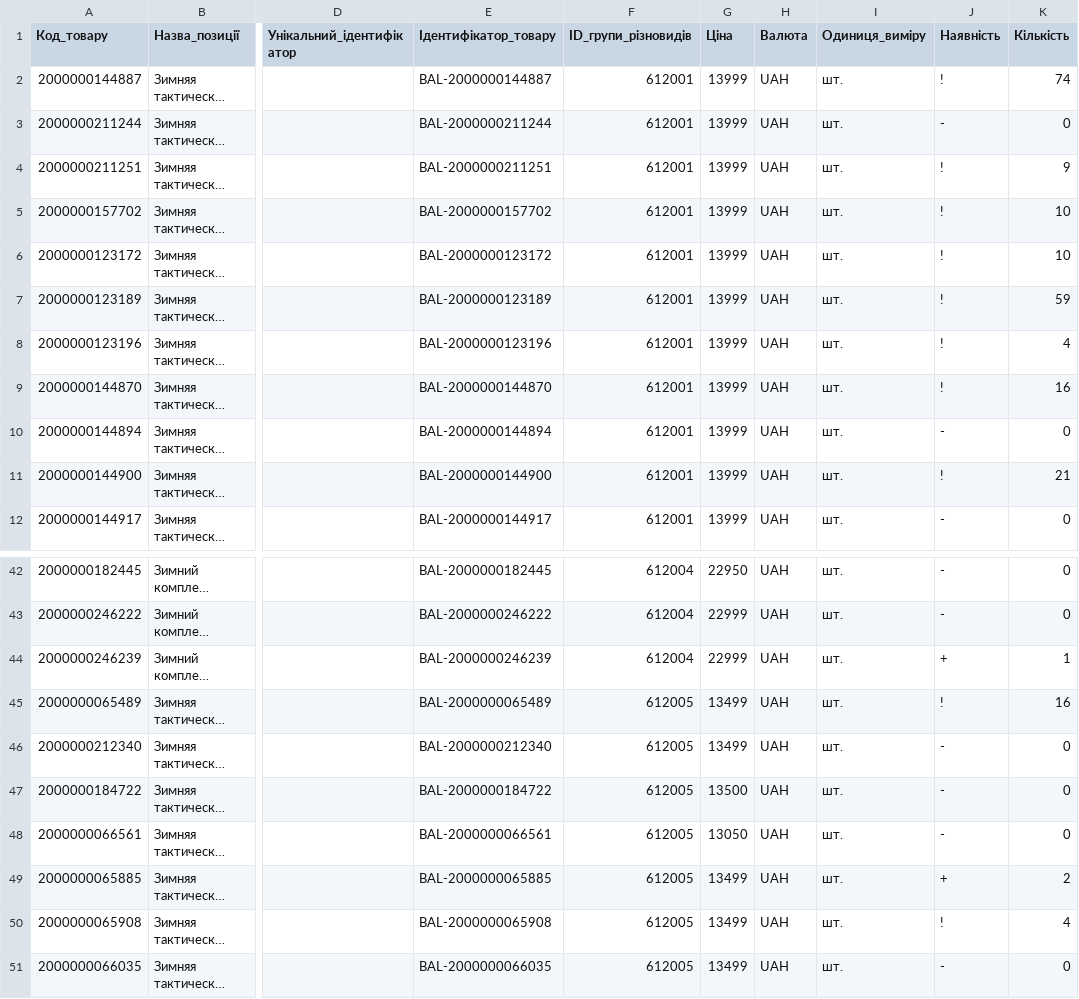
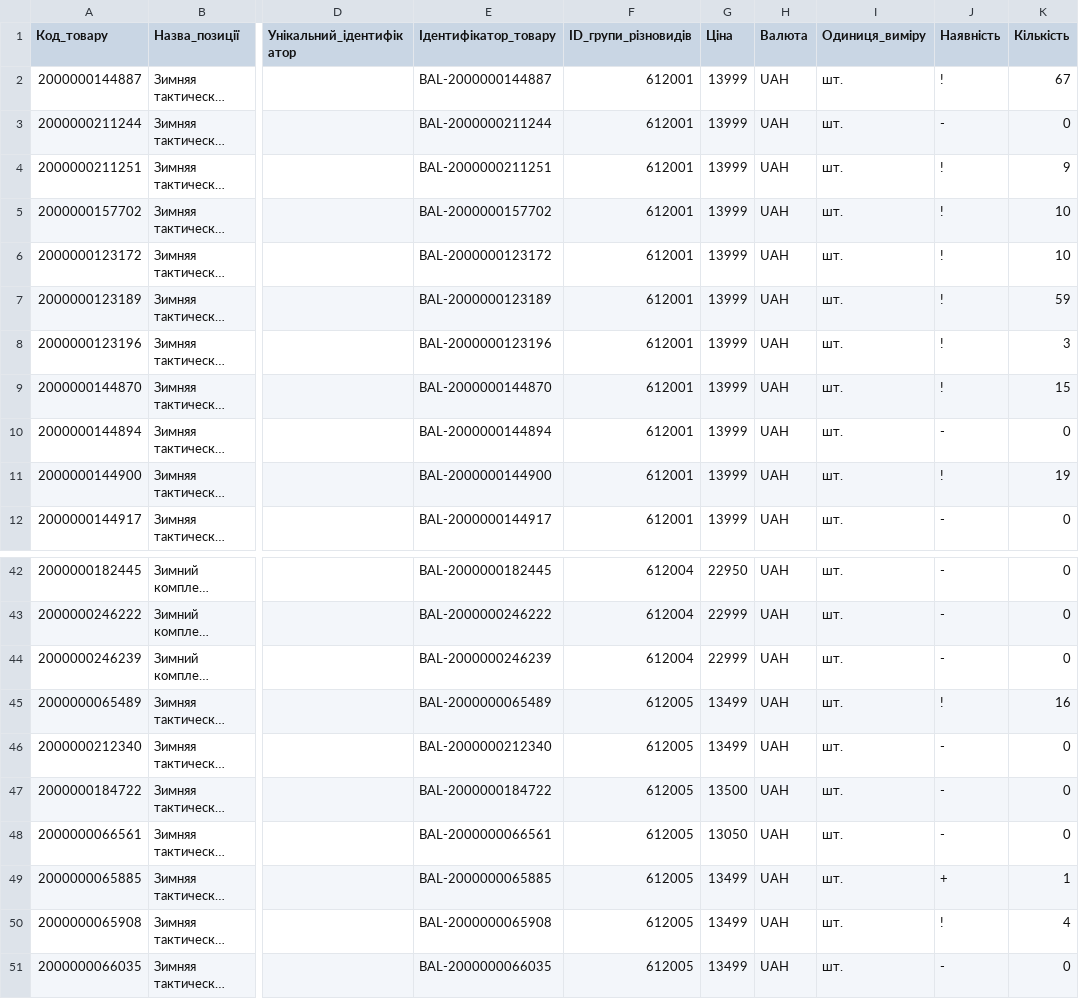
Before and after one commit to TSU-git3/tacticalshop-feed, a CSV file: prom/ballistic_stock.csv, drawn as a sheet; only a part is shown, gaps mark what is left out; long unchanged cells end in …; the diff names each change by its address in the sheet, - before the commit and + after, or states it on an @@ line.

```diff
--- a/prom/ballistic_stock.csv
+++ b/prom/ballistic_stock.csv
-K2 (Кількість): 74
+K2 (Кількість): 67
-K8 (Кількість): 4
+K8 (Кількість): 3
-K9 (Кількість): 16
+K9 (Кількість): 15
-K11 (Кількість): 21
+K11 (Кількість): 19
-J44 (Наявність): +
+J44 (Наявність): -
-K44 (Кількість): 1
+K44 (Кількість): 0
-K49 (Кількість): 2
+K49 (Кількість): 1
```
Also changed, not shown: 3 other files.
